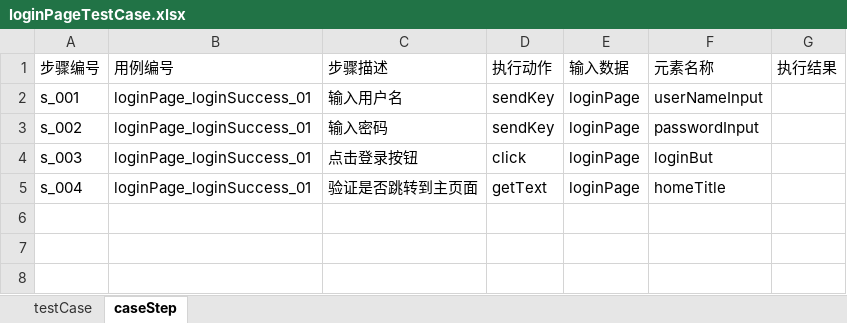
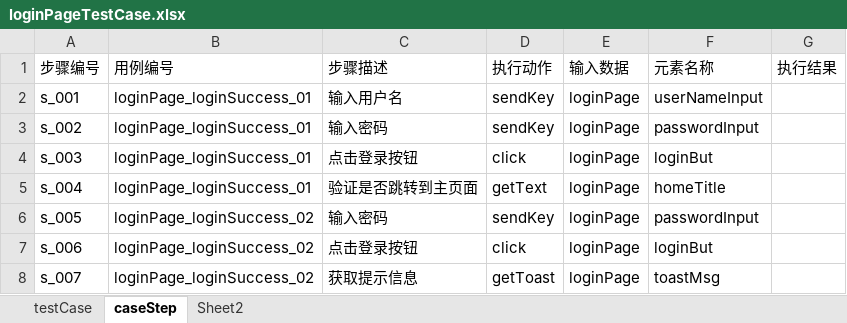
Before and after one commit to likgjava/uiautotest, an Excel workbook: data/dataDriven/loginPageTestCase.xlsx, sheet caseStep, drawn as a sheet; values as stored, in another font and other column widths than the file's, no borders; the diff names each change by its address in the sheet, - before the commit and + after, or states it on an @@ line.

```diff
--- a/data/dataDriven/loginPageTestCase.xlsx (sheet caseStep)
+++ b/data/dataDriven/loginPageTestCase.xlsx (sheet caseStep)
+sheet tab: Sheet2
+row 6: s_005 | loginPage_loginSuccess_02 | 输入密码 | sendKey | loginPage | passwordInput
+row 7: s_006 | loginPage_loginSuccess_02 | 点击登录按钮 | click | loginPage | loginBut
+row 8: s_007 | loginPage_loginSuccess_02 | 获取提示信息 | getToast | loginPage | toastMsg
```
Also changed, not shown: sheet testCase, data/dataDriven/loginPage.xlsx, data/dataDriven/loginPageData.xlsx, 3 other files.
